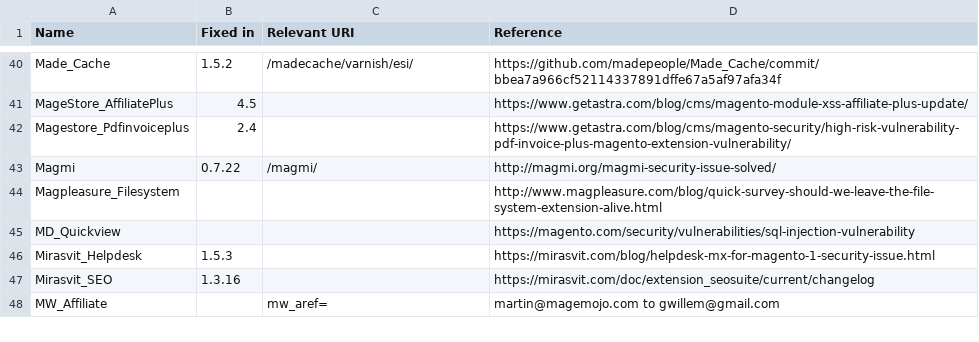
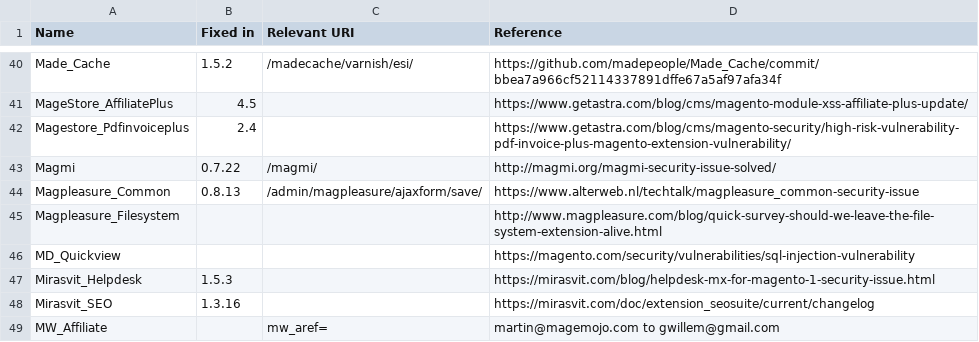
Before and after one commit to sansecio/magevulndb, a CSV file: magento1-vulnerable-extensions.csv, drawn as a sheet; only a part is shown, gaps mark what is left out.

Commit message:
Added Magpleasure_Common (#5)
* Added Magpleasure_Common

* Fixed version number to represent first version with fix

```diff
--- a/magento1-vulnerable-extensions.csv
+++ b/magento1-vulnerable-extensions.csv
@@ -43,2 +43,3 @@ Magestore_Pdfinvoiceplus,2.4,,https://www.getastra.com/blog/cms/magento-security
 Magmi,0.7.22,/magmi/,http://magmi.org/magmi-security-issue-solved/
+Magpleasure_Common,0.8.13,/admin/magpleasure/ajaxform/save/,https://www.alterweb.nl/techtalk/magpleasure_common-security-issue
 Magpleasure_Filesystem,,,http://www.magpleasure.com/blog/quick-survey-should-we-leave-the-file-system-extension-alive.html
```
